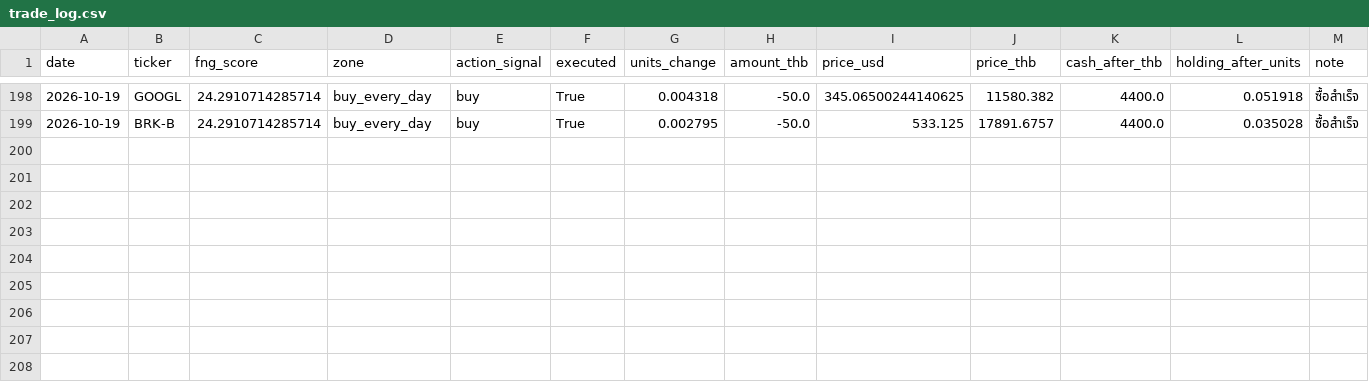
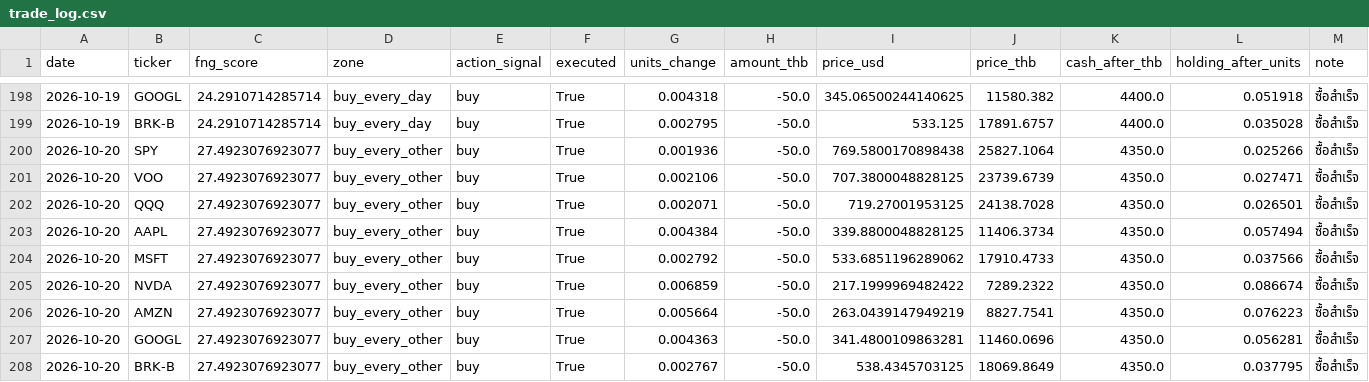
Before and after one commit to BeeBuso/Fear-Greed, a CSV file: data/trade_log.csv, drawn as a sheet; only a part is shown, gaps mark what is left out.

```diff
--- a/data/trade_log.csv
+++ b/data/trade_log.csv
@@ -199 +199,10 @@ date,ticker,fng_score,zone,action_signal,executed,units_change,amount_thb,price_
 2026-10-19,BRK-B,24.2910714285714,buy_every_day,buy,True,0.002795,-50.0,533.125,17891.6757,4400.0,0.035028,ซื้อสำเร็จ
+2026-10-20,SPY,27.4923076923077,buy_every_other,buy,True,0.001936,-50.0,769.5800170898438,25827.1064,4350.0,0.025266,ซื้อสำเร็จ
+2026-10-20,VOO,27.4923076923077,buy_every_other,buy,True,0.002106,-50.0,707.3800048828125,23739.6739,4350.0,0.027471,ซื้อสำเร็จ
+2026-10-20,QQQ,27.4923076923077,buy_every_other,buy,True,0.002071,-50.0,719.27001953125,24138.7028,4350.0,0.026501,ซื้อสำเร็จ
+2026-10-20,AAPL,27.4923076923077,buy_every_other,buy,True,0.004384,-50.0,339.8800048828125,11406.3734,4350.0,0.057494,ซื้อสำเร็จ
+2026-10-20,MSFT,27.4923076923077,buy_every_other,buy,True,0.002792,-50.0,533.6851196289062,17910.4733,4350.0,0.037566,ซื้อสำเร็จ
+2026-10-20,NVDA,27.4923076923077,buy_every_other,buy,True,0.006859,-50.0,217.1999969482422,7289.2322,4350.0,0.086674,ซื้อสำเร็จ
+2026-10-20,AMZN,27.4923076923077,buy_every_other,buy,True,0.005664,-50.0,263.0439147949219,8827.7541,4350.0,0.076223,ซื้อสำเร็จ
+2026-10-20,GOOGL,27.4923076923077,buy_every_other,buy,True,0.004363,-50.0,341.4800109863281,11460.0696,4350.0,0.056281,ซื้อสำเร็จ
+2026-10-20,BRK-B,27.4923076923077,buy_every_other,buy,True,0.002767,-50.0,538.4345703125,18069.8649,4350.0,0.037795,ซื้อสำเร็จ
```
Also changed, not shown: data/portfolio_history.csv, 1 other file.
